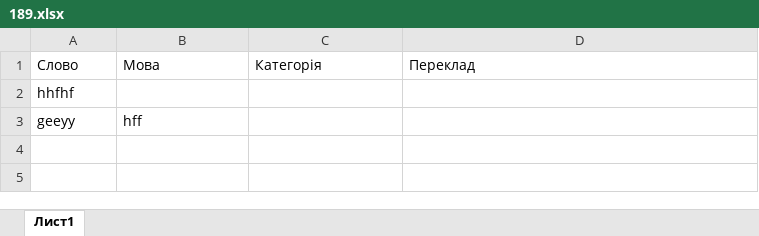
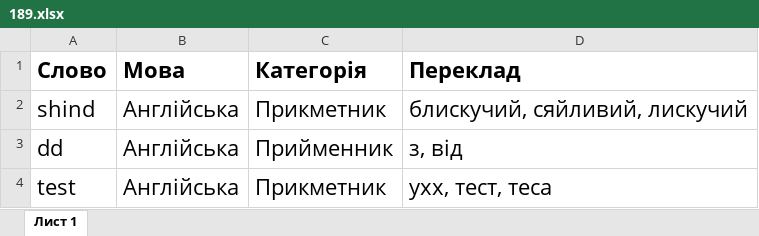
Before and after one commit to artandfi/Lexiconn, an Excel workbook: 189.xlsx, sheet Лист 1, drawn as a sheet; values as stored, in another font and other column widths than the file's, no borders; removed rows and columns are numbered as before the commit, all else as after; the diff names each change by its address in the sheet, - before the commit and + after, or states it on an @@ line.

```diff
--- a/189.xlsx (sheet Лист 1)
+++ b/189.xlsx (sheet Лист 1)
-sheet tab: Лист1
+sheet tab: Лист 1
-A1:D1 bold: off
+A1:D1 bold: on, text size: larger
-row 2: hhfhf
-row 3: geeyy | hff
+row 2: shind | Англійська | Прикметник | блискучий, сяйливий, лискучий
+row 3: dd | Англійська | Прийменник | з, від
+row 4: test | Англійська | Прикметник | ухх, тест, теса
```
Also changed, not shown: 2.xlsx, 23 other files.
